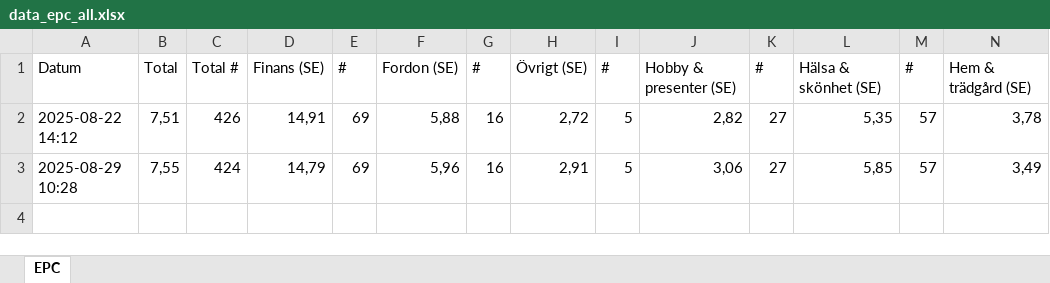
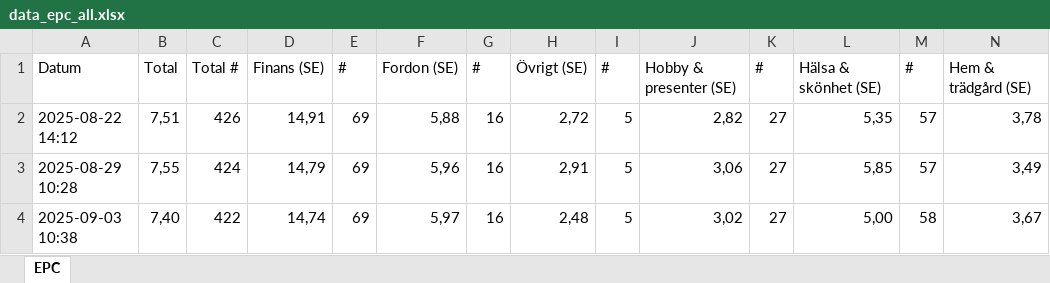
Before and after one commit to loplip/kodning, an Excel workbook: data/data_epc_all.xlsx, sheet EPC, drawn as a sheet; only a part is shown; values as stored, in another font and other column widths than the file's, no cell formats; rows hold the shown columns only; the diff names each change by its address in the sheet, - before the commit and + after, or states it on an @@ line.

```diff
--- a/data/data_epc_all.xlsx (sheet EPC)
+++ b/data/data_epc_all.xlsx (sheet EPC)
+row 4: 2025-09-03 10:38 | 7,40 | 422 | 14,74 | 69 | 5,97 | 16 | 2,48 | 5 | 3,02 | 27 | 5,00 | 58 | 3,67
```
Also changed, not shown: cell formats, history/backup_2025-09-04_data.xlsx, history/backup_2025-09-04_data_epc_finance.xlsx, 7 other files.
